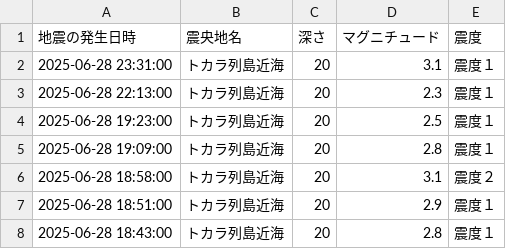
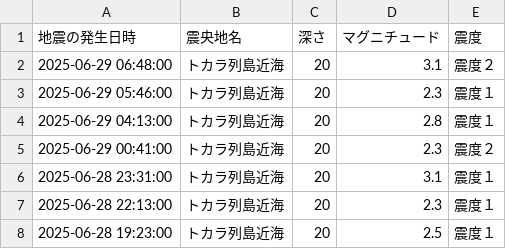
Before and after one commit to wetfore8050/cdargrv, a CSV file: EarthquakeData.csv, drawn as a sheet; only a part is shown; the shorter side is filled out with more unchanged rows; the diff names each change by its address in the sheet, - before the commit and + after, or states it on an @@ line.

```diff
--- a/EarthquakeData.csv
+++ b/EarthquakeData.csv
+row 2: 2025-06-29 06:48:00 | トカラ列島近海 | 20 | 3.1 | 震度２
+row 3: 2025-06-29 05:46:00 | トカラ列島近海 | 20 | 2.3 | 震度１
+row 4: 2025-06-29 04:13:00 | トカラ列島近海 | 20 | 2.8 | 震度１
+row 5: 2025-06-29 00:41:00 | トカラ列島近海 | 20 | 2.3 | 震度２
```
Also changed, not shown: 1 other file.
